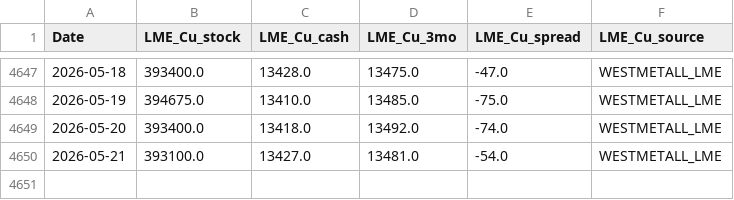
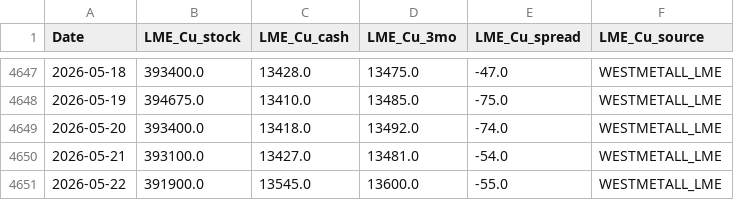
Before and after one commit to daifulee/argus-public-data, a CSV file: argus_inventory_daily.csv, drawn as a sheet; only a part is shown, gaps mark what is left out; the diff names each change by its address in the sheet, - before the commit and + after, or states it on an @@ line.

Commit message:
📊 Daily sync 2026-05-23 (358rows)

```diff
--- a/argus_inventory_daily.csv
+++ b/argus_inventory_daily.csv
+row 4651: 2026-05-22 | 391900.0 | 13545.0 | 13600.0 | -55.0 | WESTMETALL_LME
```
Also changed, not shown: argus_data.csv, 2 other files.
